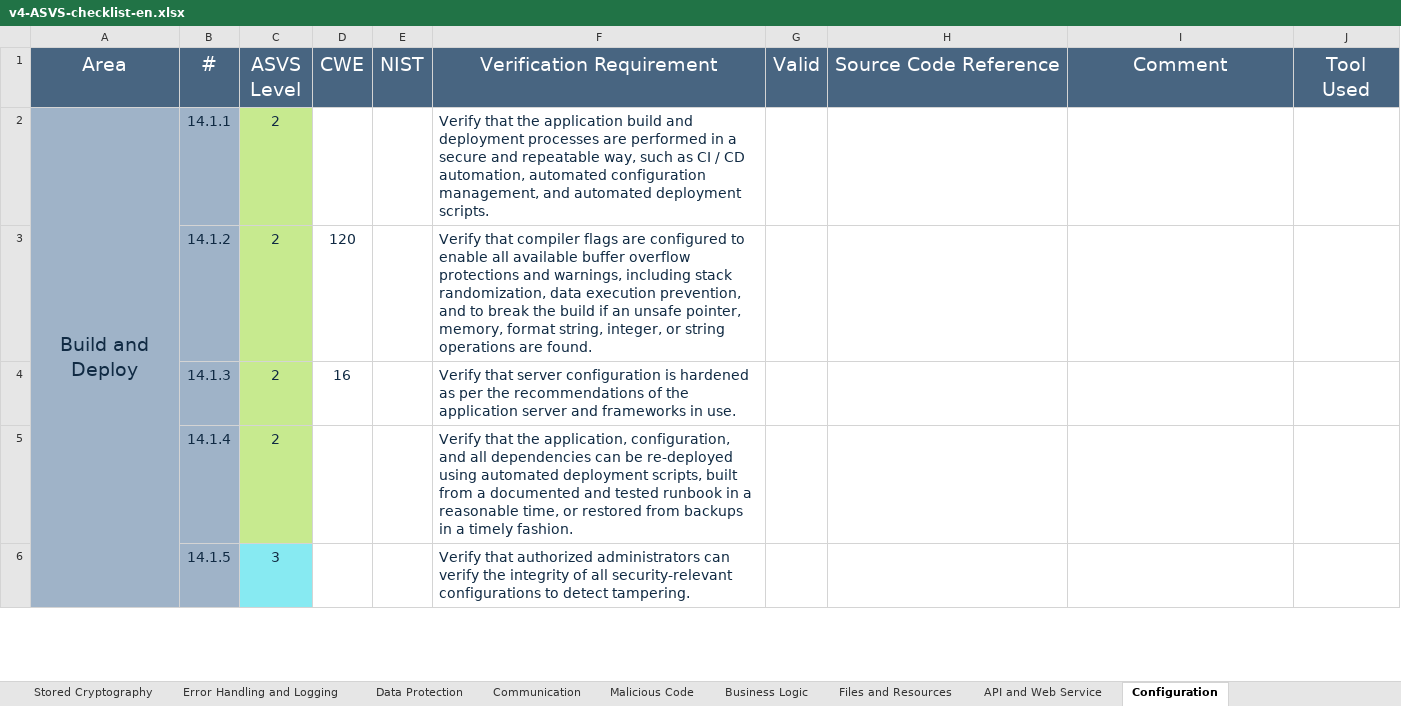
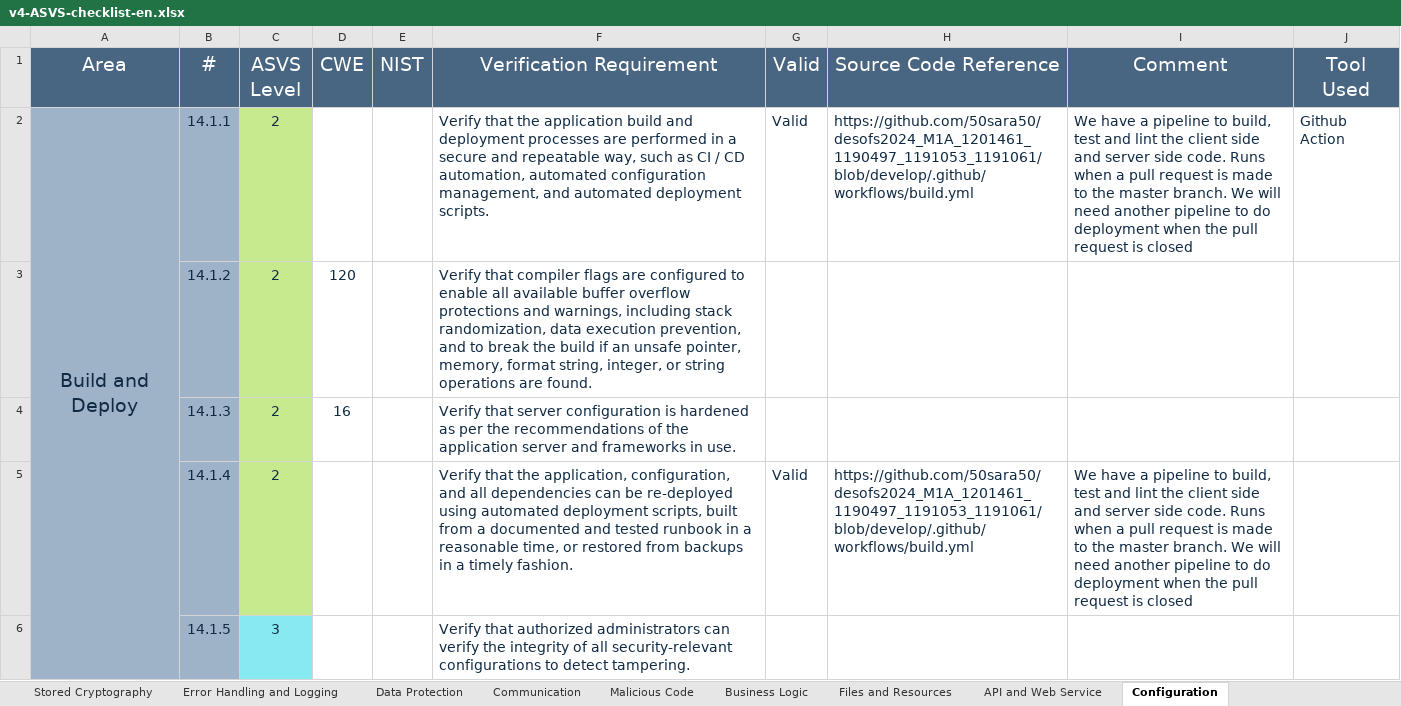
Before and after one commit to 50sara50/desofs2024_M1A_1201461_1190497_1191053_1191061, an Excel workbook: Deliverables/v4-ASVS-checklist-en.xlsx, sheet Configuration, drawn as a sheet; only a part is shown; values as stored, in another font and other column widths than the file's, no borders; the diff covers the shown part only; the diff names each change by its address in the sheet, - before the commit and + after, or states it on an @@ line.

```diff
--- a/Deliverables/v4-ASVS-checklist-en.xlsx (sheet Configuration)
+++ b/Deliverables/v4-ASVS-checklist-en.xlsx (sheet Configuration)
-G2 (Valid): (empty)
+G2 (Valid): Valid
-H2 (Source Code Reference): (empty)
+H2 (Source Code Reference): https://github.com/50sara50/desofs2024_M1A_1201461_1190497_1191053_1191061/blob/develop/.github/workflows/build.yml
-I2 (Comment): (empty)
+I2 (Comment): We have a pipeline to build, test and lint the client side and server side code. Runs when a pull request is made to the master branch. We will need another pipeline to do deployment when the pull request is closed
-J2 (Tool Used): (empty)
+J2 (Tool Used): Github Action
-G5 (Valid): (empty)
+G5 (Valid): Valid
-H5 (Source Code Reference): (empty)
+H5 (Source Code Reference): https://github.com/50sara50/desofs2024_M1A_1201461_1190497_1191053_1191061/blob/develop/.github/workflows/build.yml
-I5 (Comment): (empty)
+I5 (Comment): We have a pipeline to build, test and lint the client side and server side code. Runs when a pull request is made to the master branch. We will need another pipeline to do deployment when the pull request is closed
```
Also changed, not shown: 4 edited cells elsewhere in this sheet, sheet ASVS Results, sheet Authentication, sheet Stored Cryptography, sheet Data Protection, sheet Error Handling and Logging, sheet Malicious Code, 6 more sheets, charts or pictures.
